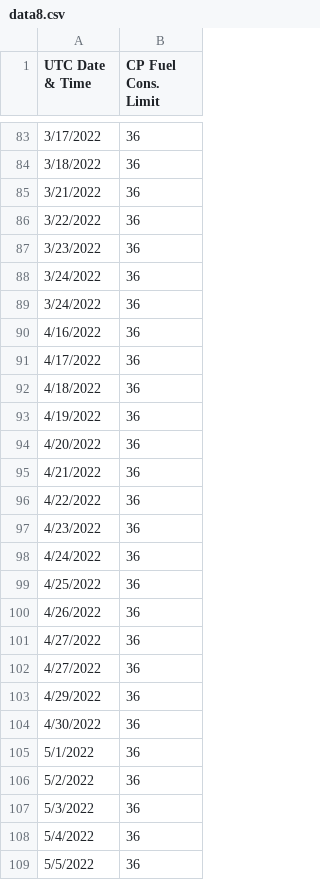
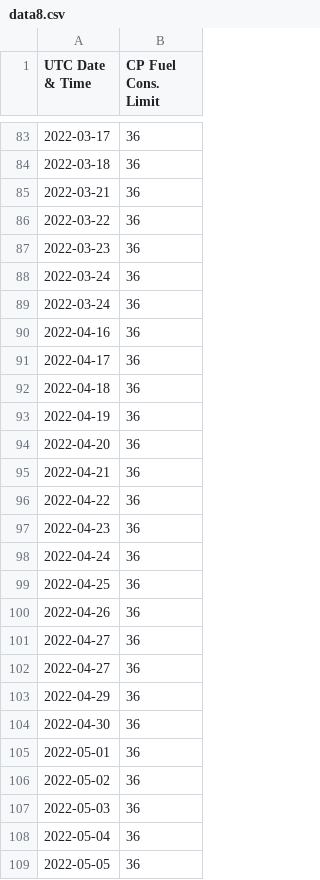
Before and after one commit to Yogi252000/GCL-TAPI, a CSV file: data8.csv, drawn as a sheet; only a part is shown, gaps mark what is left out; the diff covers the shown part only.

Commit message:
Update data8.csv

```diff
--- a/data8.csv
+++ b/data8.csv
@@ -83,27 +83,27 @@ UTC Date & Time,CP Fuel Cons. Limit
-3/17/2022,36
-3/18/2022,36
-3/21/2022,36
-3/22/2022,36
-3/23/2022,36
-3/24/2022,36
-3/24/2022,36
-4/16/2022,36
-4/17/2022,36
-4/18/2022,36
-4/19/2022,36
-4/20/2022,36
-4/21/2022,36
-4/22/2022,36
-4/23/2022,36
-4/24/2022,36
-4/25/2022,36
-4/26/2022,36
-4/27/2022,36
-4/27/2022,36
-4/29/2022,36
-4/30/2022,36
-5/1/2022,36
-5/2/2022,36
-5/3/2022,36
-5/4/2022,36
-5/5/2022,36
+2022-03-17,36
+2022-03-18,36
+2022-03-21,36
+2022-03-22,36
+2022-03-23,36
+2022-03-24,36
+2022-03-24,36
+2022-04-16,36
+2022-04-17,36
+2022-04-18,36
+2022-04-19,36
+2022-04-20,36
+2022-04-21,36
+2022-04-22,36
+2022-04-23,36
+2022-04-24,36
+2022-04-25,36
+2022-04-26,36
+2022-04-27,36
+2022-04-27,36
+2022-04-29,36
+2022-04-30,36
+2022-05-01,36
+2022-05-02,36
+2022-05-03,36
+2022-05-04,36
+2022-05-05,36
```
Also changed, not shown: 113 edited cells elsewhere in this file.
